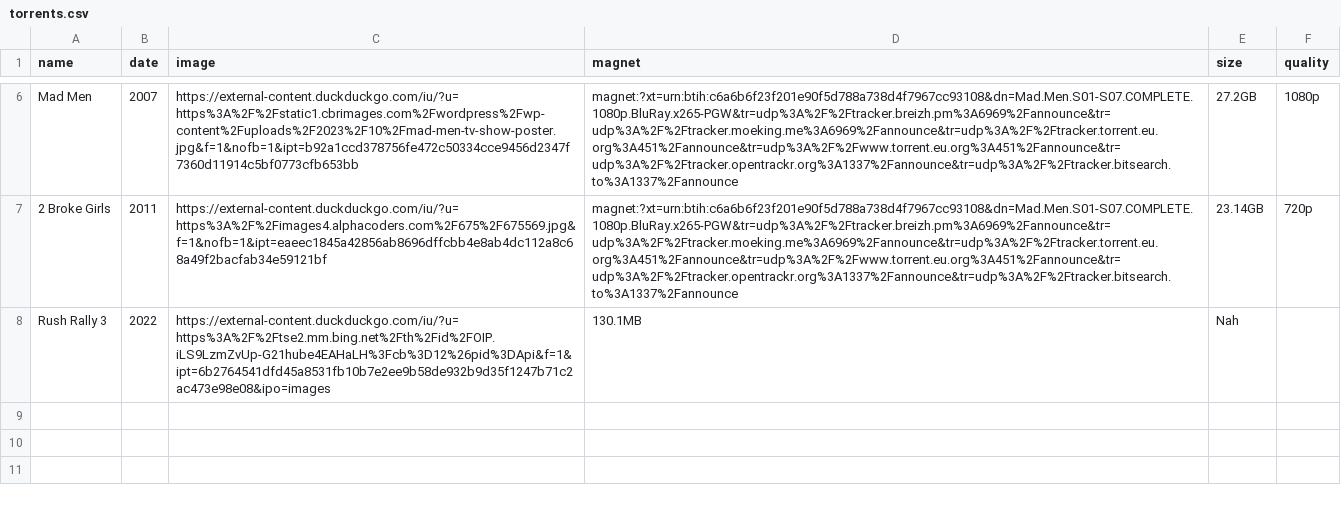
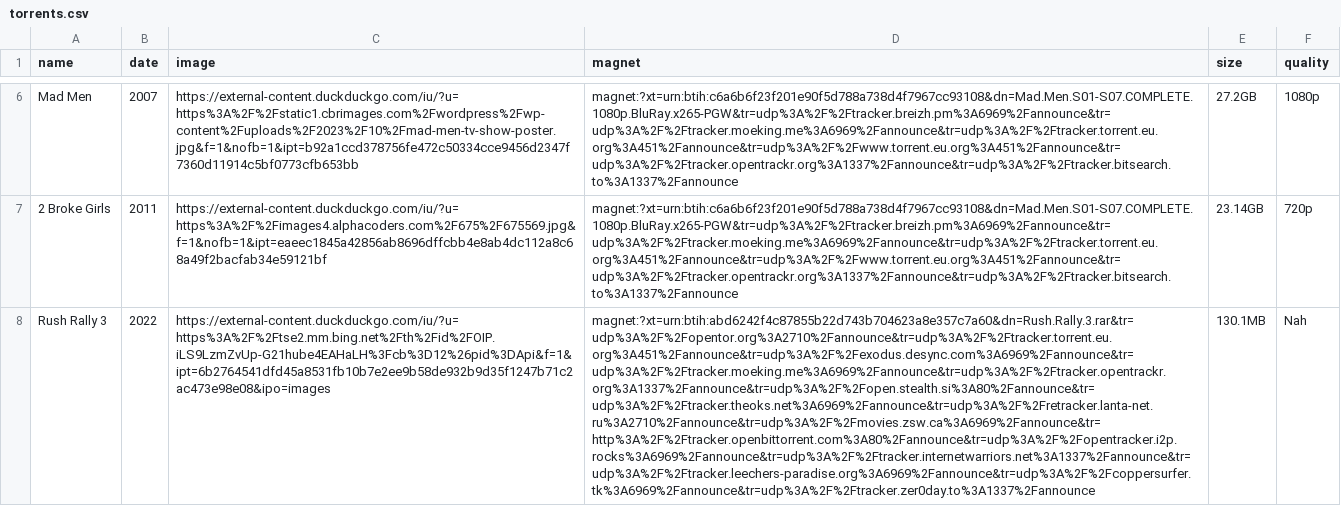
Before and after one commit to sadkjasldjlajdj3323213sdad/t, a CSV file: torrents.csv, drawn as a sheet; only a part is shown, gaps mark what is left out; the diff names each change by its address in the sheet, - before the commit and + after, or states it on an @@ line.

Commit message:
Update torrents.csv
fffffff

```diff
--- a/torrents.csv
+++ b/torrents.csv
-D8 (magnet): 130.1MB
+D8 (magnet): magnet:?xt=urn:btih:abd6242f4c87855b22d743b704623a8e357c7a60&dn=Rush.Rally.3.rar&tr=udp%3A%2F%2Fopentor.org%3A2710%2Fannounce&tr=udp%3A%2F%2Ftracker.torrent.eu.org%3A451%2Fannounce&tr=udp%3A%2F%2Fexodus.desync.com%3A6969%2Fannounce&tr=udp%3A%2F%2Ftracker.moeking.me%3A6969%2Fannounce&tr=udp%3A%2F%2Ftracker.opentrackr.org%3A1337%2Fannounce&tr=udp%3A%2F%2Fopen.stealth.si%3A80%2Fannounce&tr=udp%3A%2F%2Ftracker.theoks.net%3A6969%2Fannounce&tr=udp%3A%2F%2Fretracker.lanta-net.ru%3A2710%2Fannounce&tr=udp%3A%2F%2Fmovies.zsw.ca%3A6969%2Fannounce&tr=http%3A%2F%2Ftracker.openbittorrent.com%3A80%2Fannounce&tr=udp%3A%2F%2Fopentracker.i2p.rocks%3A6969%2Fannounce&tr=udp%3A%2F%2Ftracker.internetwarriors.net%3A1337%2Fannounce&tr=udp%3A%2F%2Ftracker.leechers-paradise.org%3A6969%2Fannounce&tr=udp%3A%2F%2Fcoppersurfer.tk%3A6969%2Fannounce&tr=udp%3A%2F%2Ftracker.zer0day.to%3A1337%2Fannounce
-E8 (size): Nah
+E8 (size): 130.1MB
-F8 (quality): (empty)
+F8 (quality): Nah
```
